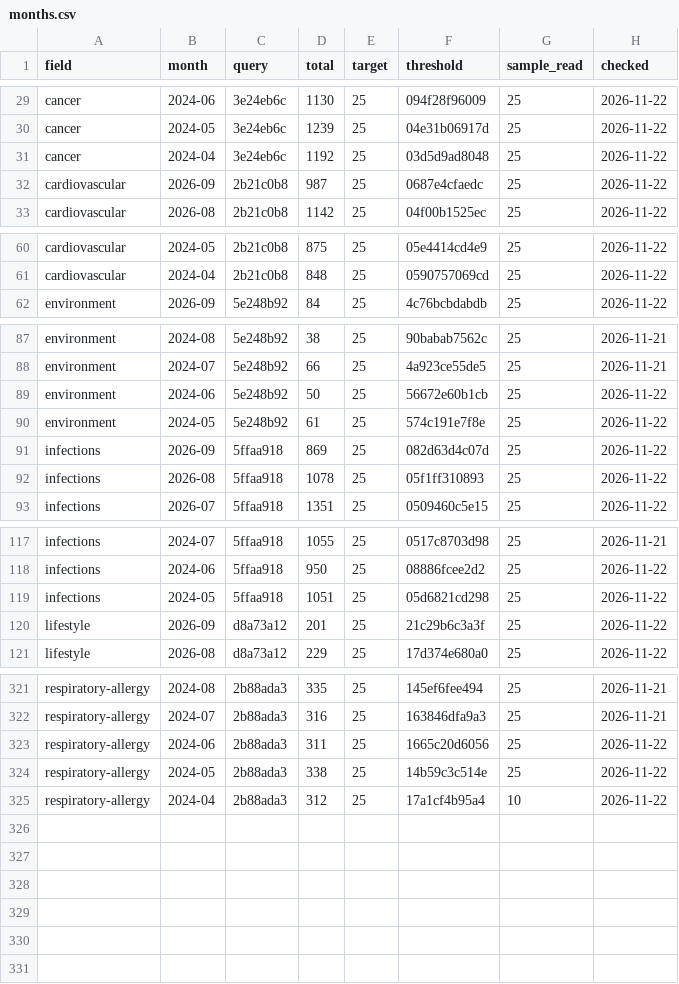
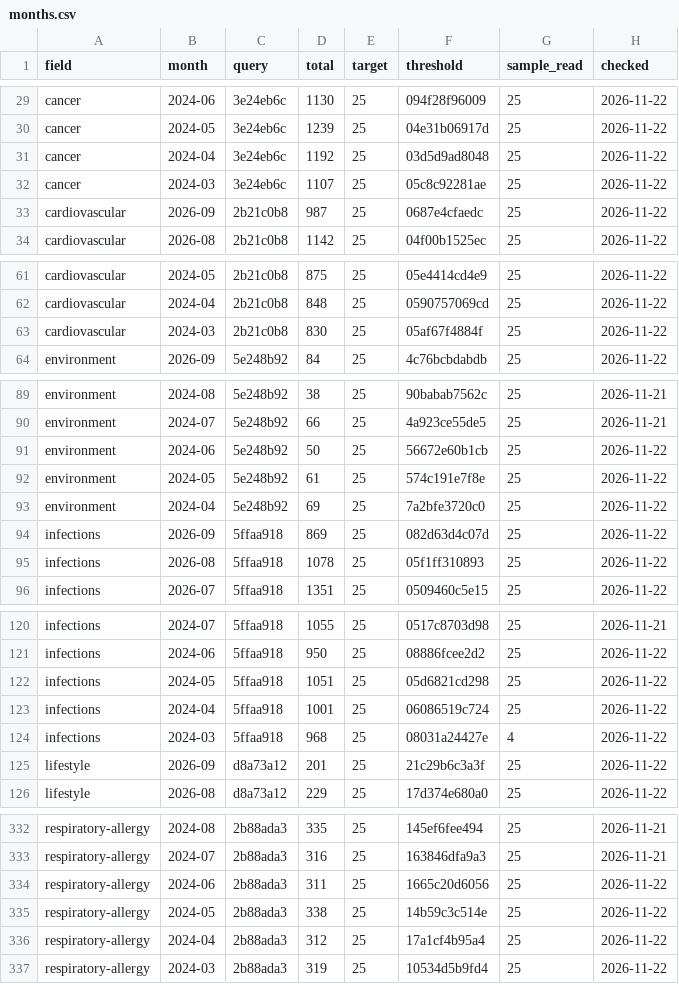
Before and after one commit to nfdi4health/datashield-function-ideas, a CSV file: literature-watch/data/months.csv, drawn as a sheet; only a part is shown, gaps mark what is left out; the diff covers the shown part only.

Commit message:
data: literature watch, 250 papers

```diff
--- a/literature-watch/data/months.csv
+++ b/literature-watch/data/months.csv
@@ -31,2 +31,3 @@
 "cancer","2024-04","3e24eb6c",1192,25,"03d5d9ad8048",25,"2026-11-22"
+"cancer","2024-03","3e24eb6c",1107,25,"05c8c92281ae",25,"2026-11-22"
 "cardiovascular","2026-09","2b21c0b8",987,25,"0687e4cfaedc",25,"2026-11-22"
@@ -61,2 +62,3 @@
 "cardiovascular","2024-04","2b21c0b8",848,25,"0590757069cd",25,"2026-11-22"
+"cardiovascular","2024-03","2b21c0b8",830,25,"05af67f4884f",25,"2026-11-22"
 "environment","2026-09","5e248b92",84,25,"4c76bcbdabdb",25,"2026-11-22"
@@ -90,2 +92,3 @@
 "environment","2024-05","5e248b92",61,25,"574c191e7f8e",25,"2026-11-22"
+"environment","2024-04","5e248b92",69,25,"7a2bfe3720c0",25,"2026-11-22"
 "infections","2026-09","5ffaa918",869,25,"082d63d4c07d",25,"2026-11-22"
@@ -119,2 +122,4 @@
 "infections","2024-05","5ffaa918",1051,25,"05d6821cd298",25,"2026-11-22"
+"infections","2024-04","5ffaa918",1001,25,"06086519c724",25,"2026-11-22"
+"infections","2024-03","5ffaa918",968,25,"08031a24427e",4,"2026-11-22"
 "lifestyle","2026-09","d8a73a12",201,25,"21c29b6c3a3f",25,"2026-11-22"
@@ -324,2 +335,3 @@
 "respiratory-allergy","2024-05","2b88ada3",338,25,"14b59c3c514e",25,"2026-11-22"
-"respiratory-allergy","2024-04","2b88ada3",312,25,"17a1cf4b95a4",10,"2026-11-22"
+"respiratory-allergy","2024-04","2b88ada3",312,25,"17a1cf4b95a4",25,"2026-11-22"
+"respiratory-allergy","2024-03","2b88ada3",319,25,"10534d5b9fd4",25,"2026-11-22"
```
Also changed, not shown: 6 added rows elsewhere in this file, 2 other files.
